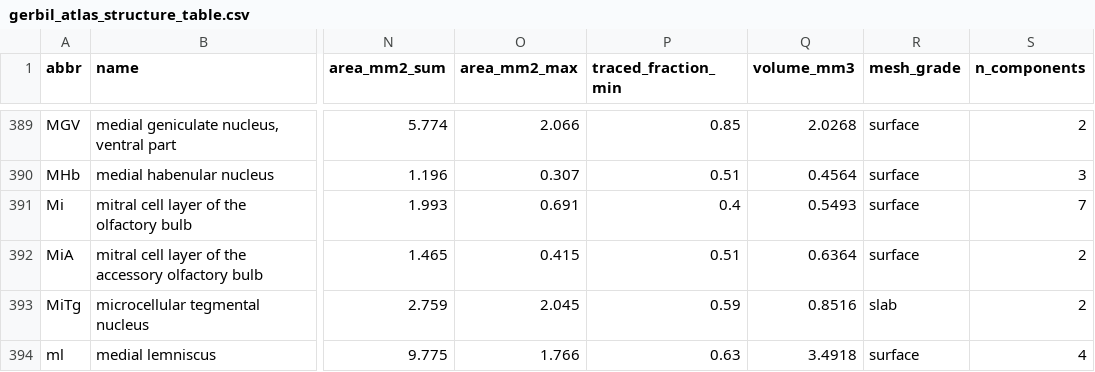
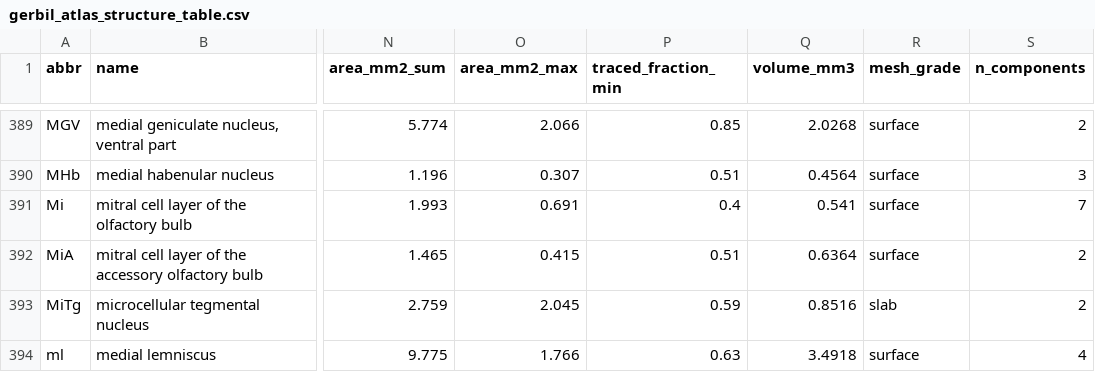
Before and after one commit to dstolz/GerbilAtlasExplorer, a CSV file: data/gerbil_atlas_structure_table.csv, drawn as a sheet; only a part is shown, gaps mark what is left out; the diff covers the shown part only; the diff names each change by its address in the sheet, - before the commit and + after, or states it on an @@ line.

```diff
--- a/data/gerbil_atlas_structure_table.csv
+++ b/data/gerbil_atlas_structure_table.csv
-Q391 (volume_mm3): 0.5493
+Q391 (volume_mm3): 0.541
```
Also changed, not shown: 32 edited cells elsewhere in this file, data/gerbil_atlas_labels.csv, 19 other files.
